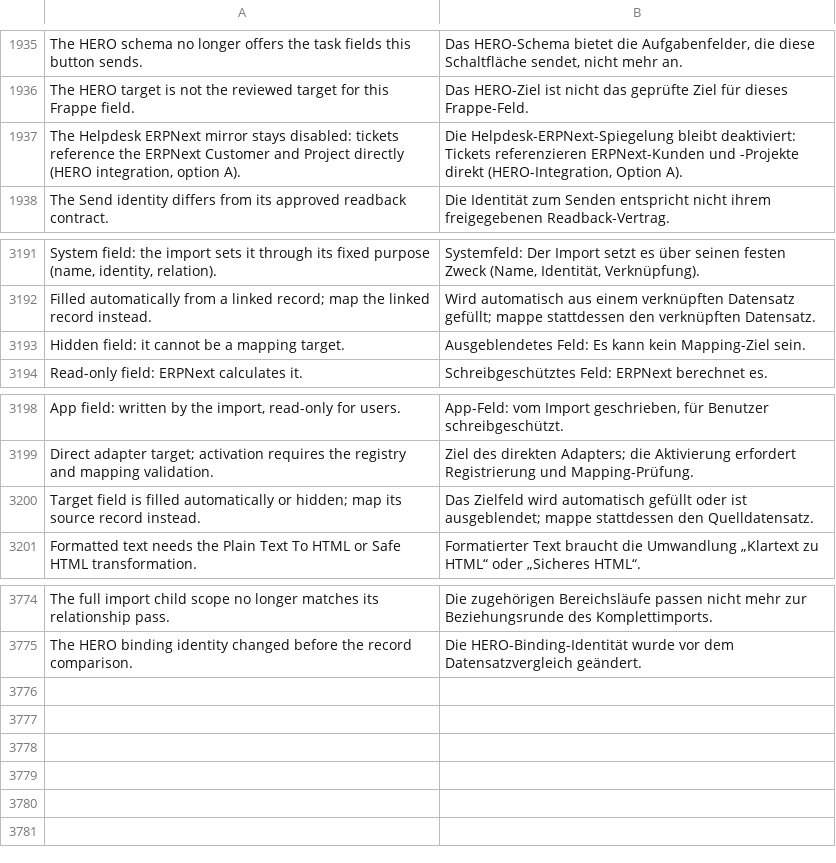
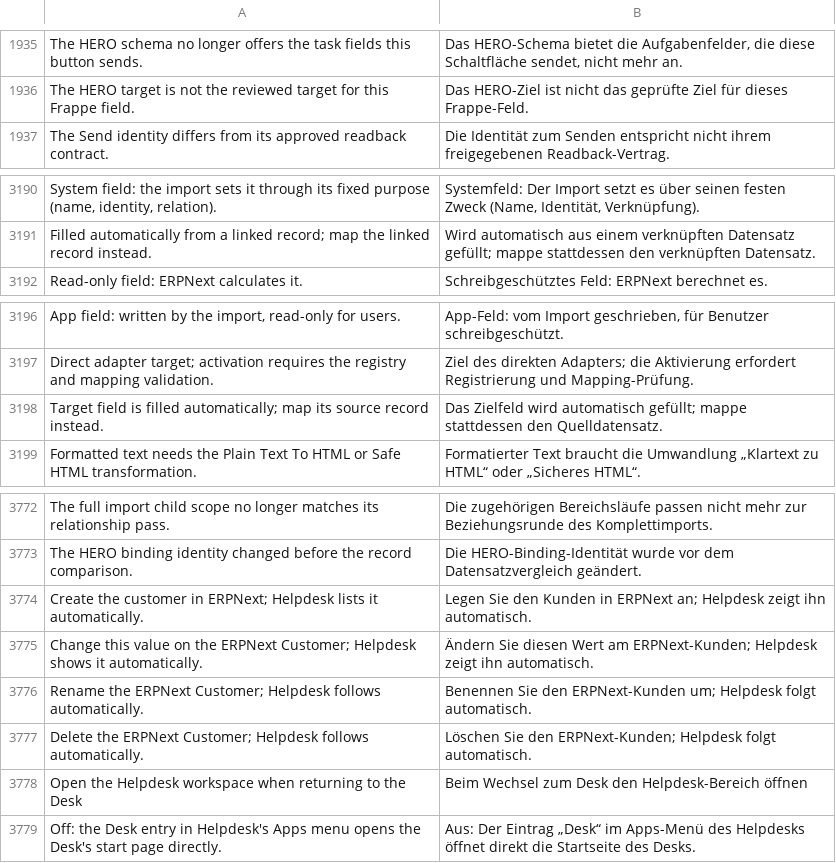
Before and after one commit to unwichtigfett/hero_integration, a CSV file: hero_integration/translations/de.csv, drawn as a sheet; only a part is shown, gaps mark what is left out; removed rows and columns are numbered as before the commit, all else as after; the diff names each change by its address in the sheet, - before the commit and + after, or states it on an @@ line.

Commit message:
feat: shared UI updates and hidden-field mapping support
Publish the existing local Desk branding, Helpdesk/CRM Navy theme, ERPNext customer integration and Helpdesk Desk-return setting together with the hidden-field mapping fix.

Hidden fields remain valid mapping sources and targets; all other field restrictions stay in place. Preserve specific localized validation errors and add regression coverage. App version: 1.0.14.

```diff
--- a/hero_integration/translations/de.csv
+++ b/hero_integration/translations/de.csv
-row 1937: The Helpdesk ERPNext mirror stays disabled: tickets reference the ERPNext Customer and Project directly (HERO integration, option A). | Die Helpdesk-ERPNext-Spiegelung bleibt deaktiviert: Tickets referenzieren ERPNext-Kunden und -Projekte direkt (HERO-Integration, Option A).
-row 3193: Hidden field: it cannot be a mapping target. | Ausgeblendetes Feld: Es kann kein Mapping-Ziel sein.
-A3198: …is filled automatically or hidden; map its…
+A3198: …is filled automatically; map its…
-B3198: …wird automatisch gefüllt oder ist ausgeblendet; mappe stattdessen…
+B3198: …wird automatisch gefüllt; mappe stattdessen…
+row 3774: Create the customer in ERPNext; Helpdesk lists it automatically. | Legen Sie den Kunden in ERPNext an; Helpdesk zeigt ihn automatisch.
+row 3775: Change this value on the ERPNext Customer; Helpdesk shows it automatically. | Ändern Sie diesen Wert am ERPNext-Kunden; Helpdesk zeigt ihn automatisch.
+row 3776: Rename the ERPNext Customer; Helpdesk follows automatically. | Benennen Sie den ERPNext-Kunden um; Helpdesk folgt automatisch.
+row 3777: Delete the ERPNext Customer; Helpdesk follows automatically. | Löschen Sie den ERPNext-Kunden; Helpdesk folgt automatisch.
+row 3778: Open the Helpdesk workspace when returning to the Desk | Beim Wechsel zum Desk den Helpdesk-Bereich öffnen
+row 3779: Off: the Desk entry in Helpdesk's Apps menu opens the Desk's start page directly. | Aus: Der Eintrag „Desk“ im Apps-Menü des Helpdesks öffnet direkt die Startseite des Desks.
```
Also changed, not shown: 41 other files.
